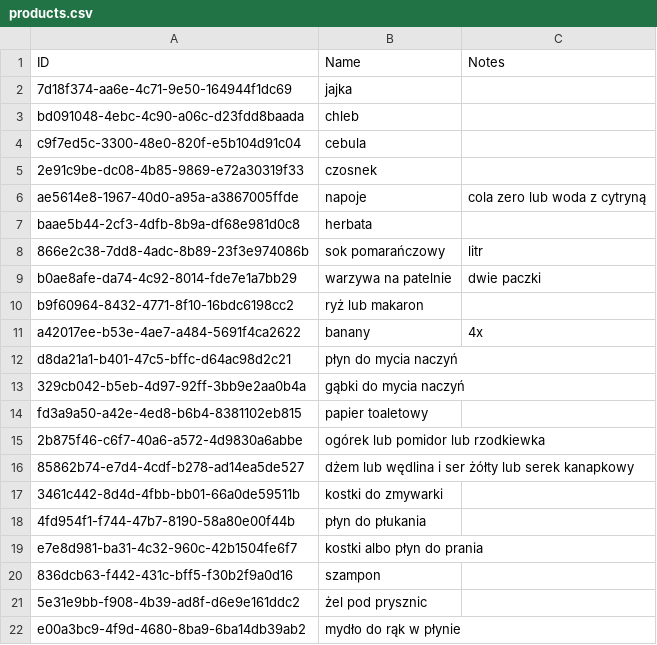
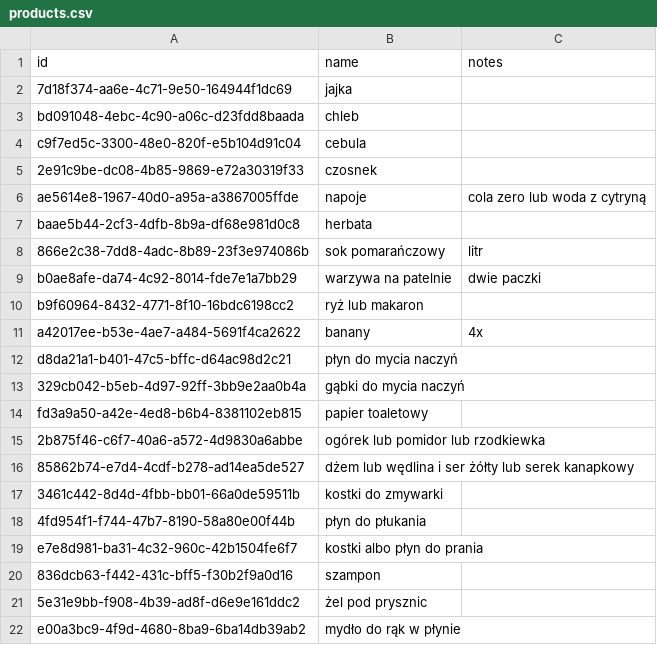
Before and after one commit to Killavus/grocerator, a CSV file: data/products.csv, drawn as a sheet; removed rows and columns are numbered as before the commit, all else as after; the diff names each change by its address in the sheet, - before the commit and + after, or states it on an @@ line.

Commit message:
managing products list state too; promoted to AppState struct; changes in code needed to make it work

```diff
--- a/data/products.csv
+++ b/data/products.csv
-row 1: ID | Name | Notes
+row 1: id | name | notes
```
Also changed, not shown: 4 other files.
